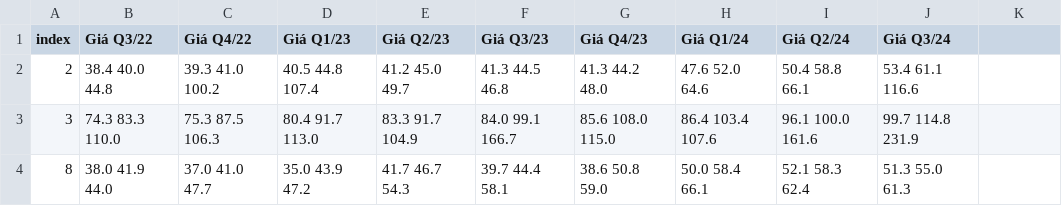
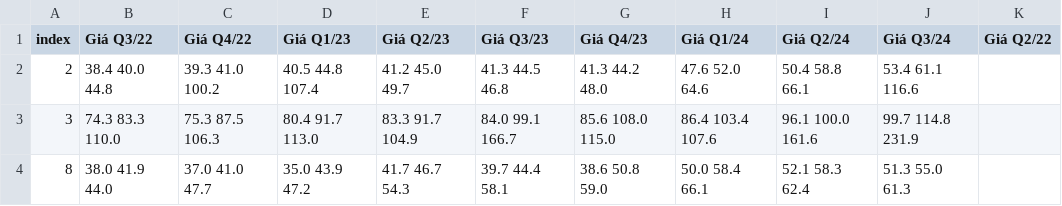
Before and after one commit to ngocbao220/three-businessmans, a CSV file: Data/priceData/area/quarter_price.csv, drawn as a sheet; only a part is shown.

Commit message:
update clean data 2

```diff
--- a/Data/priceData/area/quarter_price.csv
+++ b/Data/priceData/area/quarter_price.csv
@@ -1,2 +1,2 @@
-index,Giá Q3/22,Giá Q4/22,Giá Q1/23,Giá Q2/23,Giá Q3/23,Giá Q4/23,Giá Q1/24,Giá Q2/24,Giá Q3/24
+index,Giá Q3/22,Giá Q4/22,Giá Q1/23,Giá Q2/23,Giá Q3/23,Giá Q4/23,Giá Q1/24,Giá Q2/24,Giá Q3/24,Giá Q2/22
 2,38.4 40.0 44.8,39.3 41.0 100.2,40.5 44.8 107.4,41.2 45.0 49.7,41.3 44.5 46.8,41.3 44.2 48.0,47.6 52.0 64.6,50.4 58.8 66.1,53.4 61.1 116.6,
```
Also changed, not shown: 2 other files.
